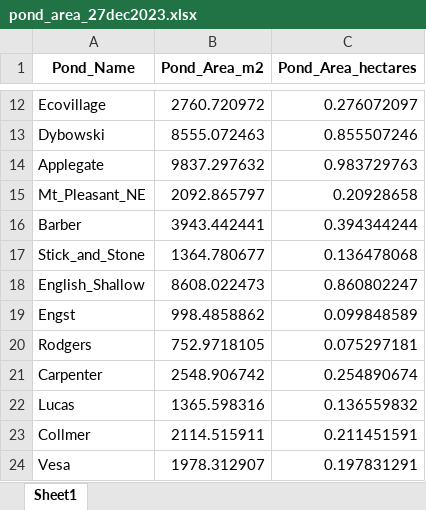
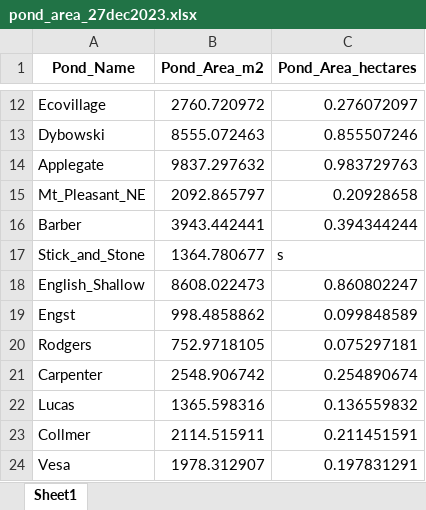
Before and after one commit to KathrynAlta/DEC_Ponds, an Excel workbook: Output_Files/Sediment_Volume/pond_area_27dec2023.xlsx, sheet Sheet1, drawn as a sheet; only a part is shown, gaps mark what is left out; values as stored, in another font and other column widths than the file's, no borders; the diff names each change by its address in the sheet, - before the commit and + after, or states it on an @@ line.

```diff
--- a/Output_Files/Sediment_Volume/pond_area_27dec2023.xlsx (sheet Sheet1)
+++ b/Output_Files/Sediment_Volume/pond_area_27dec2023.xlsx (sheet Sheet1)
-C17 (Pond_Area_hectares): 0.136478068
+C17 (Pond_Area_hectares): s
```
Also changed, not shown: 2 other files.
